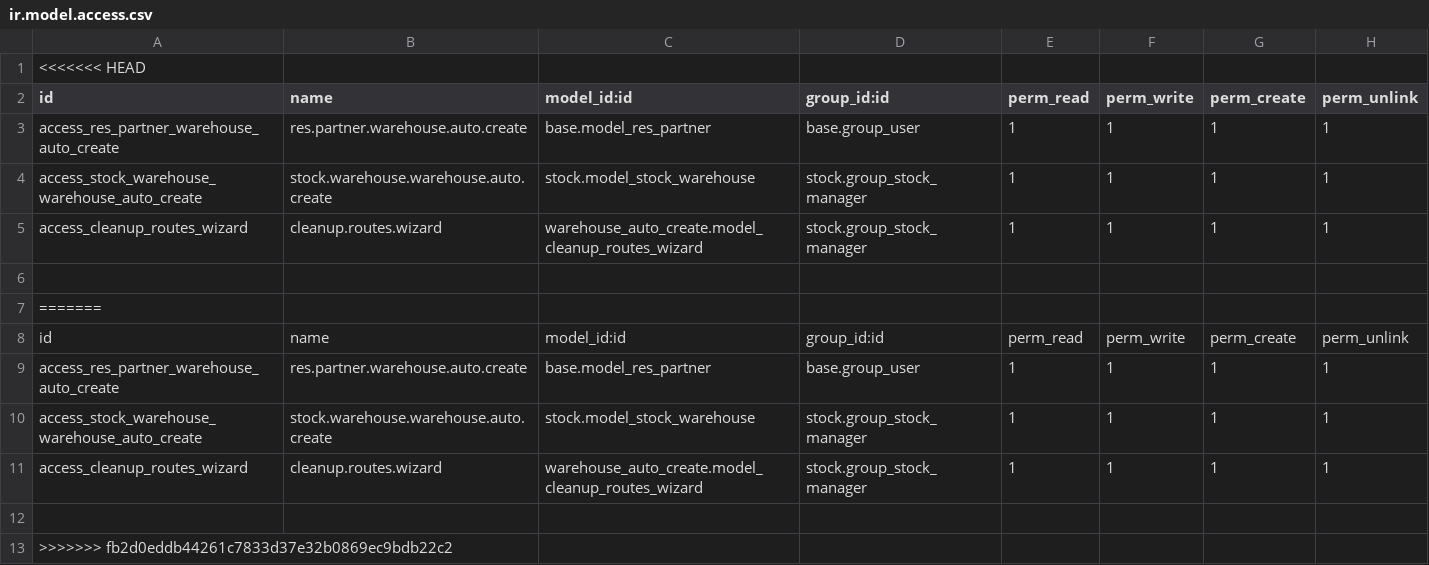
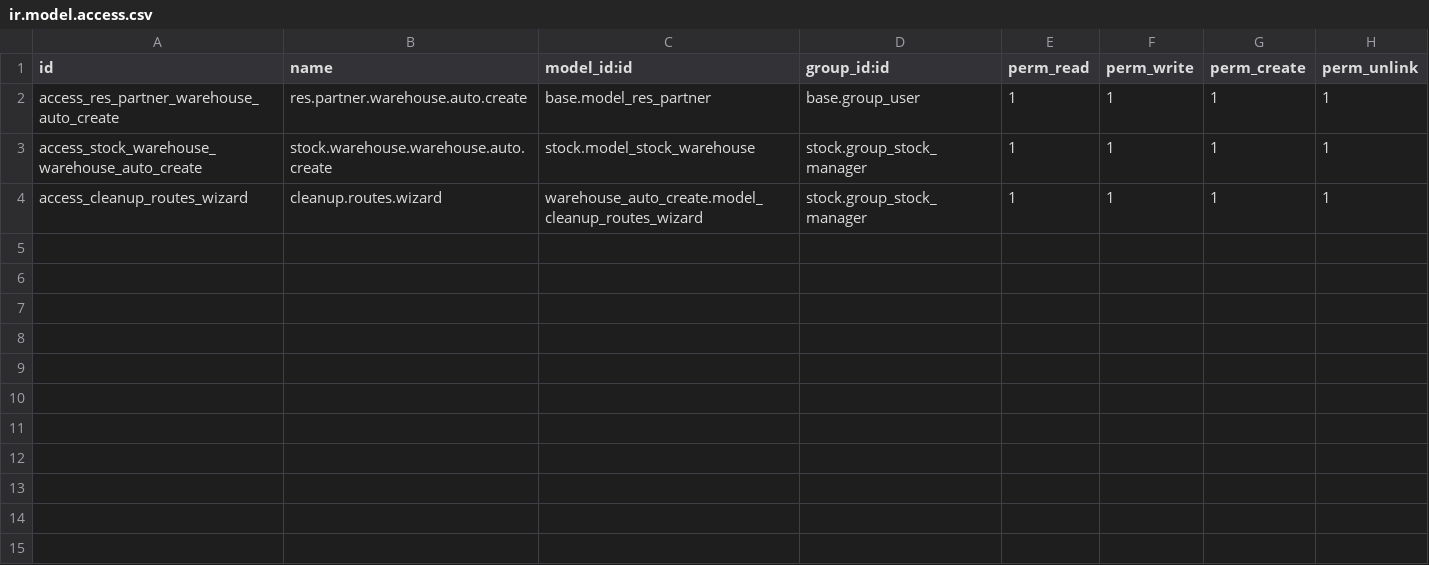
Before and after one commit to yhernandez98/Supplies, a CSV file: warehouse_auto_create/security/ir.model.access.csv, drawn as a sheet.

```diff
--- a/warehouse_auto_create/security/ir.model.access.csv
+++ b/warehouse_auto_create/security/ir.model.access.csv
@@ -1,2 +1 @@
-<<<<<<< HEAD
 id,name,model_id:id,group_id:id,perm_read,perm_write,perm_create,perm_unlink
@@ -5,9 +4 @@ access_stock_warehouse_warehouse_auto_create,stock.warehouse.warehouse.auto.crea
 access_cleanup_routes_wizard,cleanup.routes.wizard,warehouse_auto_create.model_cleanup_routes_wizard,stock.group_stock_manager,1,1,1,1
-
-=======
-id,name,model_id:id,group_id:id,perm_read,perm_write,perm_create,perm_unlink
-access_res_partner_warehouse_auto_create,res.partner.warehouse.auto.create,base.model_res_partner,base.group_user,1,1,1,1
-access_stock_warehouse_warehouse_auto_create,stock.warehouse.warehouse.auto.create,stock.model_stock_warehouse,stock.group_stock_manager,1,1,1,1
-access_cleanup_routes_wizard,cleanup.routes.wizard,warehouse_auto_create.model_cleanup_routes_wizard,stock.group_stock_manager,1,1,1,1
-
->>>>>>> fb2d0eddb44261c7833d37e32b0869ec9bdb22c2
```
Also changed, not shown: mesa_ayuda_inventario/security/ir.model.access.csv, subscription_nocount/security/ir.model.access.csv, 52 other files.
